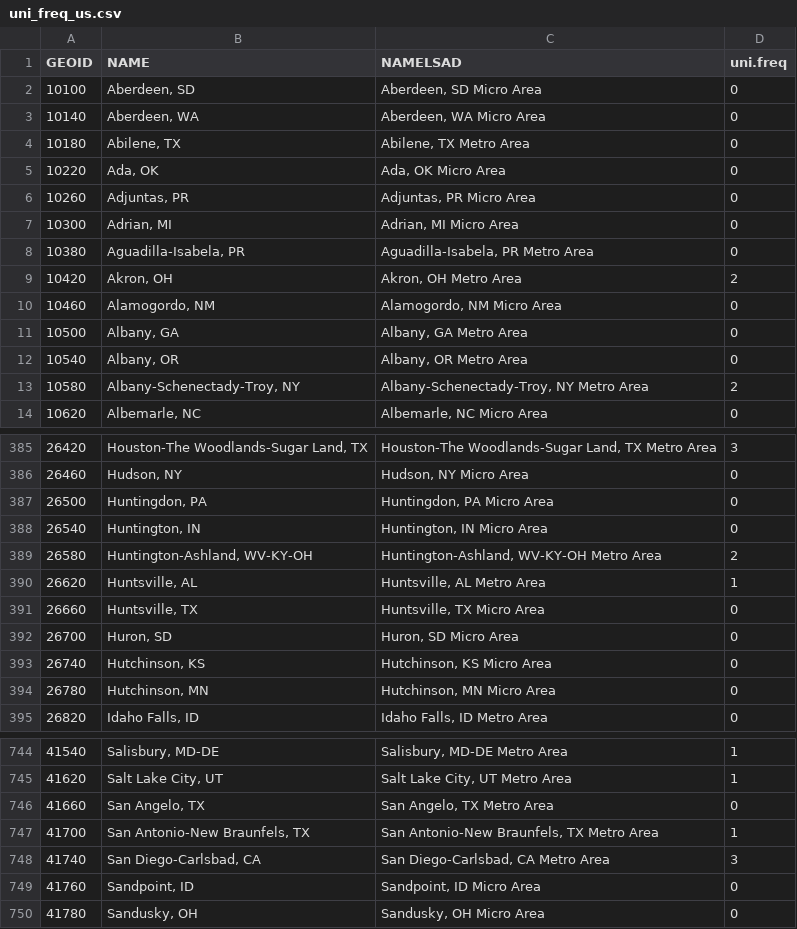
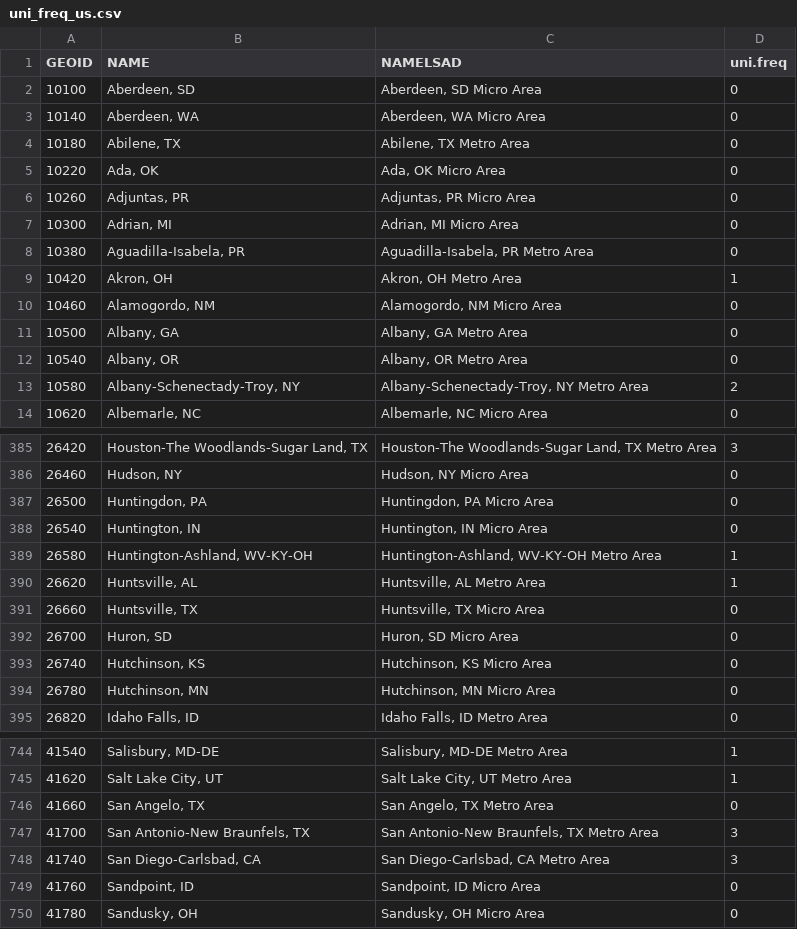
Before and after one commit to etranos/ict.un.us.uk, a CSV file: data/usa/raw/uni_freq_us.csv, drawn as a sheet; only a part is shown, gaps mark what is left out.

```diff
--- a/data/usa/raw/uni_freq_us.csv
+++ b/data/usa/raw/uni_freq_us.csv
@@ -8,3 +8,3 @@ GEOID,NAME,NAMELSAD,uni.freq
 10380,"Aguadilla-Isabela, PR","Aguadilla-Isabela, PR Metro Area",0
-10420,"Akron, OH","Akron, OH Metro Area",2
+10420,"Akron, OH","Akron, OH Metro Area",1
 10460,"Alamogordo, NM","Alamogordo, NM Micro Area",0
@@ -388,3 +388,3 @@ GEOID,NAME,NAMELSAD,uni.freq
 26540,"Huntington, IN","Huntington, IN Micro Area",0
-26580,"Huntington-Ashland, WV-KY-OH","Huntington-Ashland, WV-KY-OH Metro Area",2
+26580,"Huntington-Ashland, WV-KY-OH","Huntington-Ashland, WV-KY-OH Metro Area",1
 26620,"Huntsville, AL","Huntsville, AL Metro Area",1
@@ -746,3 +746,3 @@ GEOID,NAME,NAMELSAD,uni.freq
 41660,"San Angelo, TX","San Angelo, TX Metro Area",0
-41700,"San Antonio-New Braunfels, TX","San Antonio-New Braunfels, TX Metro Area",1
+41700,"San Antonio-New Braunfels, TX","San Antonio-New Braunfels, TX Metro Area",3
 41740,"San Diego-Carlsbad, CA","San Diego-Carlsbad, CA Metro Area",3
```
Also changed, not shown: data/uk/raw/uni_freq.csv, 14 other files.
